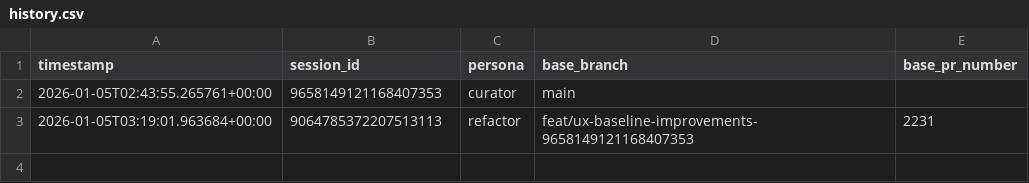
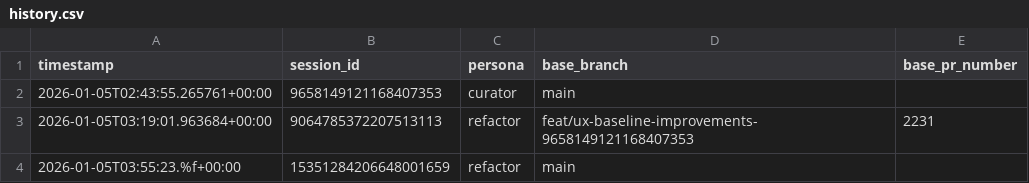
Before and after one commit to franklinbaldo/egregora, a CSV file: .jules/history.csv, drawn as a sheet.

Commit message:
chore: update merge strategy and history for testing
- Use --merge instead of --squash since squash is disabled in the repo
- Add session 15351284206648001659 to history to test auto-merge/ready

```diff
--- a/.jules/history.csv
+++ b/.jules/history.csv
@@ -3 +3,2 @@ timestamp,session_id,persona,base_branch,base_pr_number
 2026-01-05T03:19:01.963684+00:00,9064785372207513113,refactor,feat/ux-baseline-improvements-9658149121168407353,2231
+2026-01-05T03:55:23.%f+00:00,15351284206648001659,refactor,main,
```
Also changed, not shown: 1 other file.
